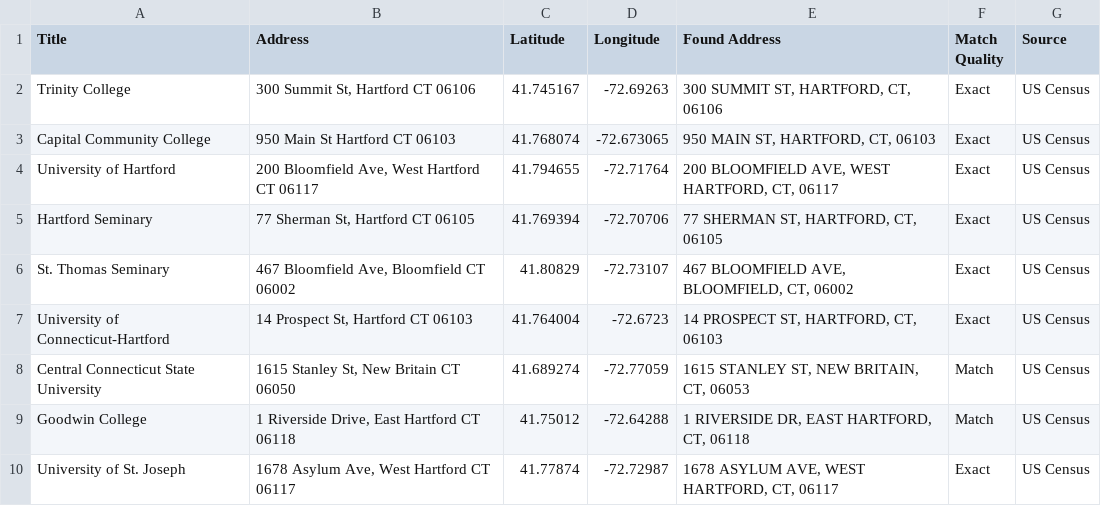
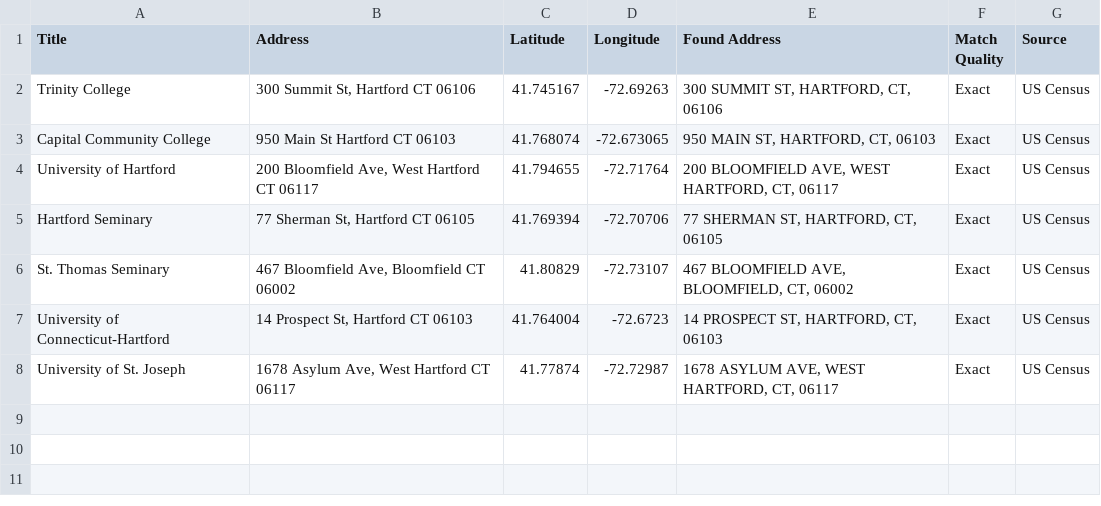
Before and after one commit to irenwu/leaflet-map-simple, a CSV file: data.csv, drawn as a sheet.

Commit message:
Update data.csv

```diff
--- a/data.csv
+++ b/data.csv
@@ -7,4 +7,2 @@ St. Thomas Seminary,"467 Bloomfield Ave, Bloomfield CT 06002",41.80829,-72.73107
 University of Connecticut-Hartford,"14 Prospect St, Hartford CT 06103",41.764004,-72.6723,"14 PROSPECT ST, HARTFORD, CT, 06103",Exact,US Census
-Central Connecticut State University,"1615 Stanley St, New Britain CT 06050",41.689274,-72.77059,"1615 STANLEY ST, NEW BRITAIN, CT, 06053",Match,US Census
-Goodwin College,"1 Riverside Drive, East Hartford CT 06118",41.75012,-72.64288,"1 RIVERSIDE DR, EAST HARTFORD, CT, 06118",Match,US Census
 University of St. Joseph,"1678 Asylum Ave, West Hartford CT 06117",41.77874,-72.72987,"1678 ASYLUM AVE, WEST HARTFORD, CT, 06117",Exact,US Census
```
